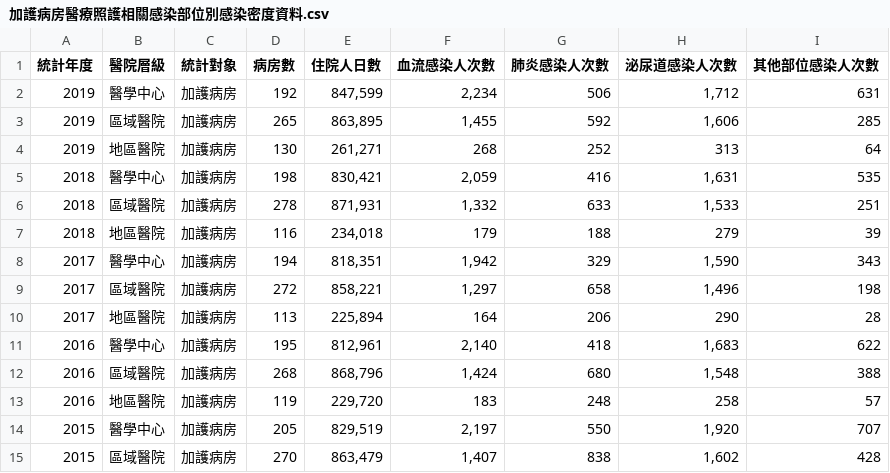
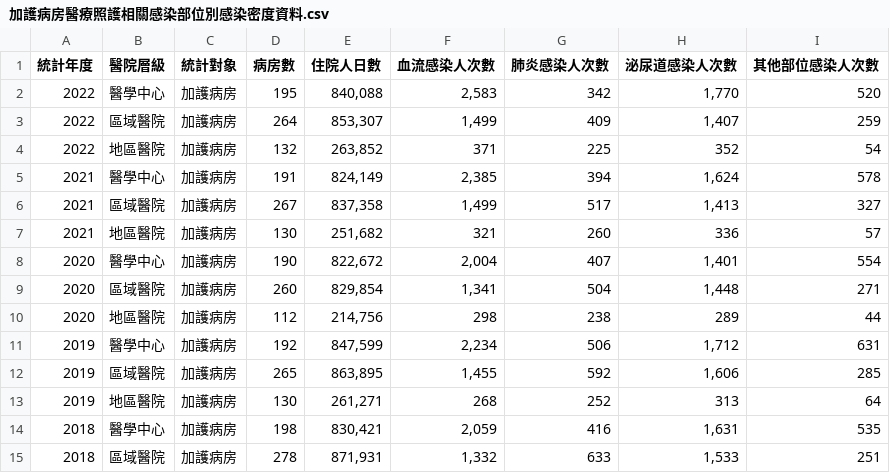
Before and after one commit to doggy8088/cdc-data, a CSV file: data/加護病房醫療照護相關感染部位別感染密度資料/加護病房醫療照護相關感染部位別感染密度資料.csv, drawn as a sheet; only a part is shown; the shorter side is filled out with more unchanged rows.

```diff
--- a/data/加護病房醫療照護相關感染部位別感染密度資料/加護病房醫療照護相關感染部位別感染密度資料.csv
+++ b/data/加護病房醫療照護相關感染部位別感染密度資料/加護病房醫療照護相關感染部位別感染密度資料.csv
@@ -1,2 +1,11 @@
 統計年度,醫院層級,統計對象,病房數,住院人日數,血流感染人次數,肺炎感染人次數,泌尿道感染人次數,其他部位感染人次數
+2022,醫學中心,加護病房,195,"840,088","2,583",342,"1,770",520
+2022,區域醫院,加護病房,264,"853,307","1,499",409,"1,407",259
+2022,地區醫院,加護病房,132,"263,852",371,225,352,54
+2021,醫學中心,加護病房,191,"824,149","2,385",394,"1,624",578
+2021,區域醫院,加護病房,267,"837,358","1,499",517,"1,413",327
+2021,地區醫院,加護病房,130,"251,682",321,260,336,57
+2020,醫學中心,加護病房,190,"822,672","2,004",407,"1,401",554
+2020,區域醫院,加護病房,260,"829,854","1,341",504,"1,448",271
+2020,地區醫院,加護病房,112,"214,756",298,238,289,44
 2019,醫學中心,加護病房,192,"847,599","2,234",506,"1,712",631
```
Also changed, not shown: data/加護病房醫療照護相關感染個案侵入性導管相關比率資料/加護病房醫療照護相關感染個案侵入性導管相關比率資料.csv, 15 other files.
